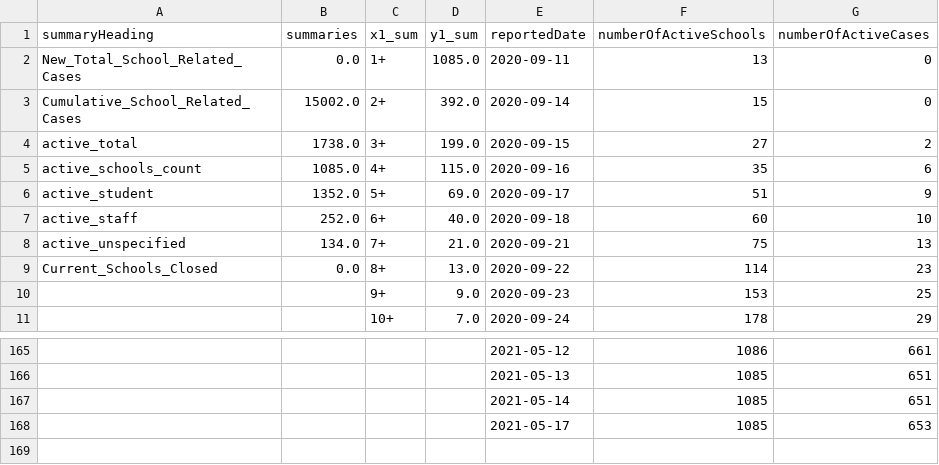
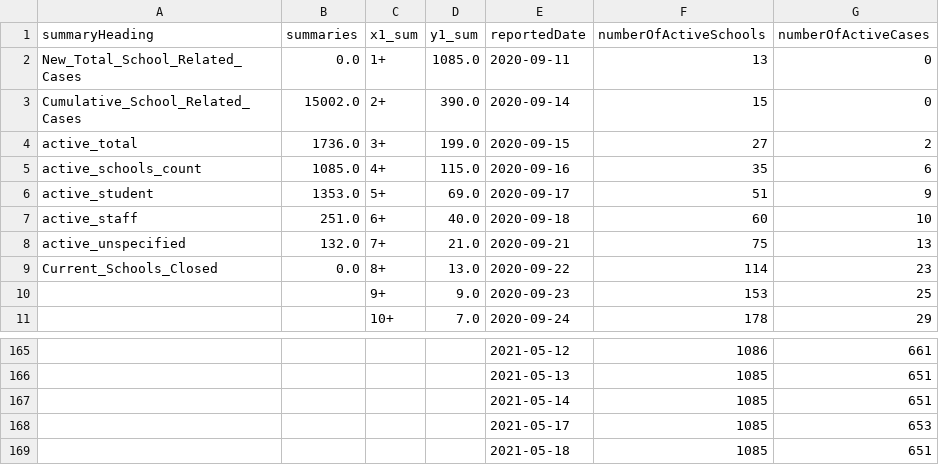
Before and after one commit to aaljaish/covid-19, a CSV file: SchoolSummaryData.csv, drawn as a sheet; only a part is shown, gaps mark what is left out.

Commit message:
Ontario COVID-19 School Data Summaries

```diff
--- a/SchoolSummaryData.csv
+++ b/SchoolSummaryData.csv
@@ -2,8 +2,8 @@ summaryHeading,summaries,x1_sum,y1_sum,reportedDate,numberOfActiveSchools,number
 New_Total_School_Related_Cases,0.0,1+,1085.0,2020-09-11,13,0
-Cumulative_School_Related_Cases,15002.0,2+,392.0,2020-09-14,15,0
-active_total,1738.0,3+,199.0,2020-09-15,27,2
+Cumulative_School_Related_Cases,15002.0,2+,390.0,2020-09-14,15,0
+active_total,1736.0,3+,199.0,2020-09-15,27,2
 active_schools_count,1085.0,4+,115.0,2020-09-16,35,6
-active_student,1352.0,5+,69.0,2020-09-17,51,9
-active_staff,252.0,6+,40.0,2020-09-18,60,10
-active_unspecified,134.0,7+,21.0,2020-09-21,75,13
+active_student,1353.0,5+,69.0,2020-09-17,51,9
+active_staff,251.0,6+,40.0,2020-09-18,60,10
+active_unspecified,132.0,7+,21.0,2020-09-21,75,13
 Current_Schools_Closed,0.0,8+,13.0,2020-09-22,114,23
@@ -168 +168,2 @@ Current_Schools_Closed,0.0,8+,13.0,2020-09-22,114,23
 ,,,,2021-05-17,1085,653
+,,,,2021-05-18,1085,651
```
Also changed, not shown: SchoolsStatus.csv, summary_regional.csv.
